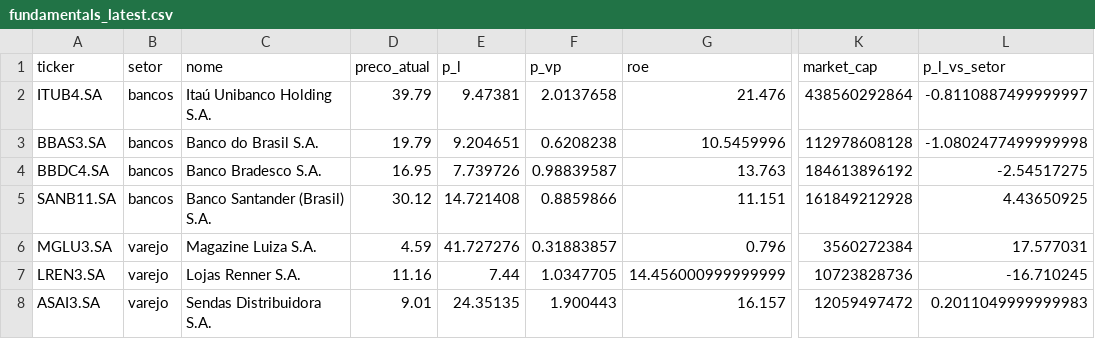
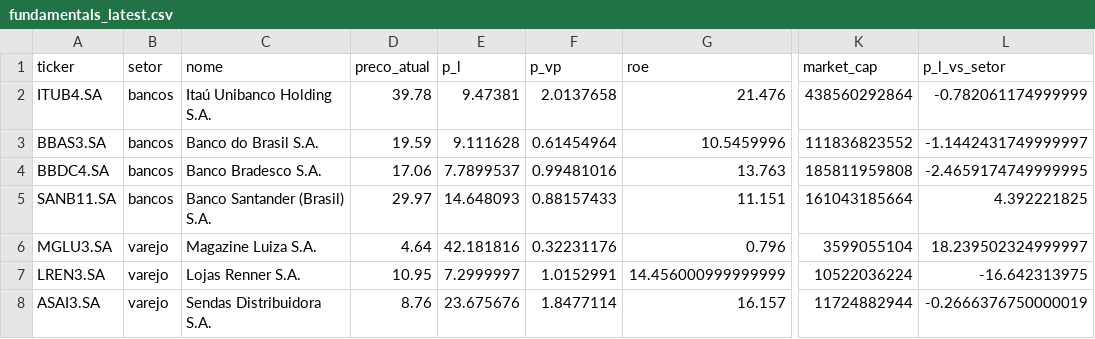
Before and after one commit to timmtimm1/mercado_financeiro, a CSV file: data/fundamentals_latest.csv, drawn as a sheet; only a part is shown, gaps mark what is left out; the diff covers the shown part only; the diff names each change by its address in the sheet, - before the commit and + after, or states it on an @@ line.

```diff
--- a/data/fundamentals_latest.csv
+++ b/data/fundamentals_latest.csv
-D2 (preco_atual): 39.79
+D2 (preco_atual): 39.78
-L2 (p_l_vs_setor): -0.8110887499999997
+L2 (p_l_vs_setor): -0.782061174999999
-D3 (preco_atual): 19.79
+D3 (preco_atual): 19.59
-E3 (p_l): 9.204651
+E3 (p_l): 9.111628
-F3 (p_vp): 0.6208238
+F3 (p_vp): 0.61454964
-K3 (market_cap): 112978608128
+K3 (market_cap): 111836823552
-L3 (p_l_vs_setor): -1.0802477499999998
+L3 (p_l_vs_setor): -1.1442431749999997
-D4 (preco_atual): 16.95
+D4 (preco_atual): 17.06
-E4 (p_l): 7.739726
+E4 (p_l): 7.7899537
-F4 (p_vp): 0.98839587
+F4 (p_vp): 0.99481016
-K4 (market_cap): 184613896192
+K4 (market_cap): 185811959808
-L4 (p_l_vs_setor): -2.54517275
+L4 (p_l_vs_setor): -2.4659174749999995
-D5 (preco_atual): 30.12
+D5 (preco_atual): 29.97
-E5 (p_l): 14.721408
+E5 (p_l): 14.648093
-F5 (p_vp): 0.8859866
+F5 (p_vp): 0.88157433
-K5 (market_cap): 161849212928
+K5 (market_cap): 161043185664
-L5 (p_l_vs_setor): 4.43650925
+L5 (p_l_vs_setor): 4.392221825
-D6 (preco_atual): 4.59
+D6 (preco_atual): 4.64
-E6 (p_l): 41.727276
+E6 (p_l): 42.181816
-F6 (p_vp): 0.31883857
+F6 (p_vp): 0.32231176
-K6 (market_cap): 3560272384
+K6 (market_cap): 3599055104
-L6 (p_l_vs_setor): 17.577031
+L6 (p_l_vs_setor): 18.239502324999997
-D7 (preco_atual): 11.16
+D7 (preco_atual): 10.95
-E7 (p_l): 7.44
+E7 (p_l): 7.2999997
-F7 (p_vp): 1.0347705
+F7 (p_vp): 1.0152991
-K7 (market_cap): 10723828736
+K7 (market_cap): 10522036224
-L7 (p_l_vs_setor): -16.710245
+L7 (p_l_vs_setor): -16.642313975
-D8 (preco_atual): 9.01
+D8 (preco_atual): 8.76
-E8 (p_l): 24.35135
+E8 (p_l): 23.675676
-F8 (p_vp): 1.900443
+F8 (p_vp): 1.8477114
-K8 (market_cap): 12059497472
+K8 (market_cap): 11724882944
-L8 (p_l_vs_setor): 0.2011049999999983
+L8 (p_l_vs_setor): -0.2666376750000019
```
Also changed, not shown: 63 edited cells elsewhere in this file, data/quotes_history.csv, 3 other files.
